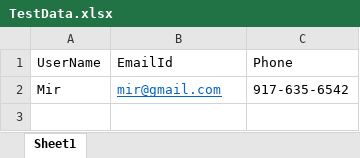
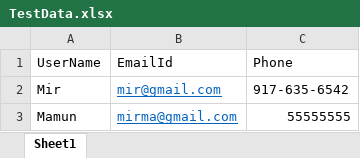
Before and after one commit to miraalmamun/local, an Excel workbook: TestData.xlsx, sheet Sheet1, drawn as a sheet; values as stored, in another font and other column widths than the file's, no borders; the diff names each change by its address in the sheet, - before the commit and + after, or states it on an @@ line.

Commit message:
Add new row

```diff
--- a/TestData.xlsx (sheet Sheet1)
+++ b/TestData.xlsx (sheet Sheet1)
+row 3: Mamun | mirma@gmail.com | 55555555
```
